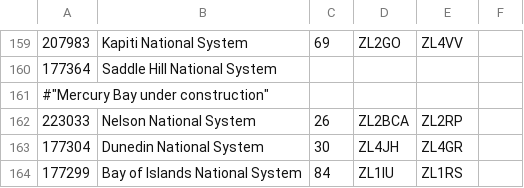
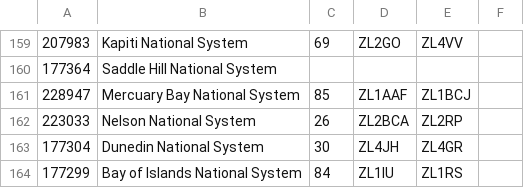
Before and after one commit to anakhanz/nzrepeaters, a CSV file: repeaters/data/info.csv, drawn as a sheet; only a part is shown, gaps mark what is left out; removed rows and columns are numbered as before the commit, all else as after; the diff names each change by its address in the sheet, - before the commit and + after, or states it on an @@ line.

```diff
--- a/repeaters/data/info.csv
+++ b/repeaters/data/info.csv
-row 161: #"Mercury Bay under construction"
+row 161: 228947 | Mercuary Bay National System | 85 | ZL1AAF | ZL1BCJ
```
Also changed, not shown: repeaters/data/links.csv, repeaters/data/skip.csv.
